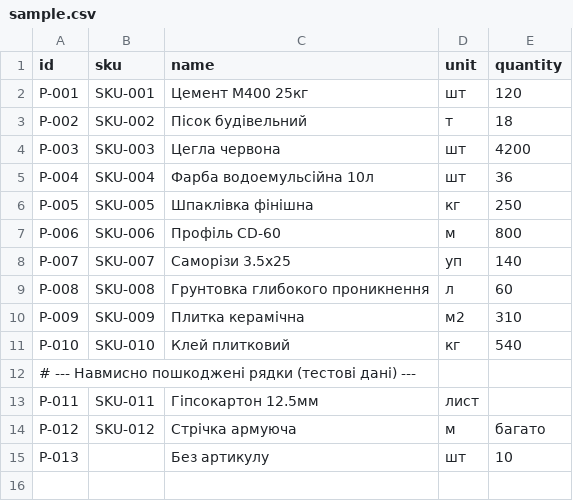
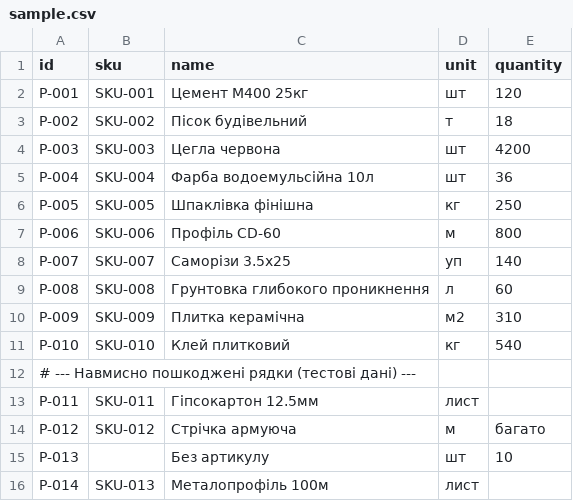
Before and after one commit to iJIJI9I/lab1, a CSV file: data/sample.csv, drawn as a sheet.

```diff
--- a/data/sample.csv
+++ b/data/sample.csv
@@ -15 +15,2 @@ P-012;SKU-012;Стрічка армуюча;м;багато
 P-013;;Без артикулу;шт;10
+P-014;SKU-013;Металопрофіль 100м;лист
```
Also changed, not shown: 9 other files.
